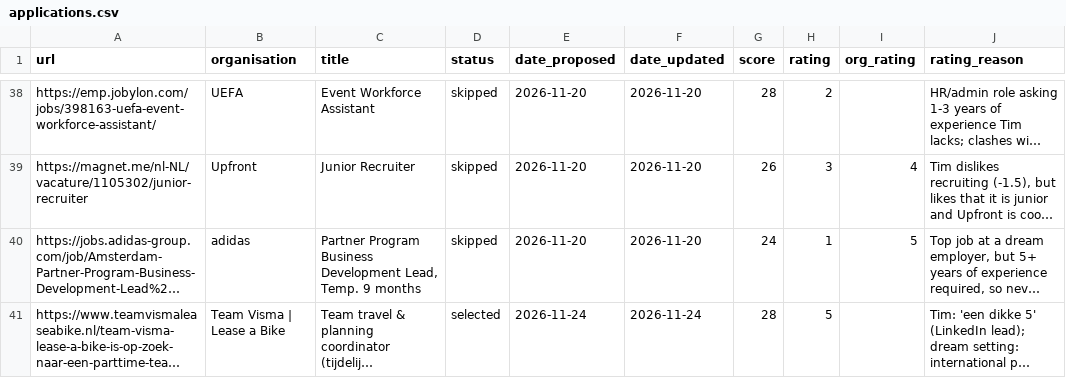
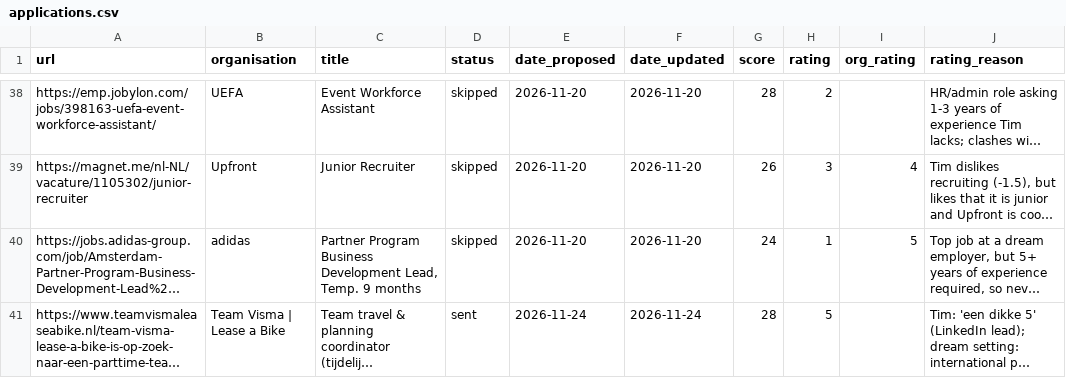
Before and after one commit to Tim-Aarts03/Agents-Tim-Aarts, a CSV file: logs/applications.csv, drawn as a sheet; only a part is shown, gaps mark what is left out; long unchanged cells end in …; the diff names each change by its address in the sheet, - before the commit and + after, or states it on an @@ line.

```diff
--- a/logs/applications.csv
+++ b/logs/applications.csv
-D41 (status): selected
+D41 (status): sent
```
Also changed, not shown: 2 other files.
